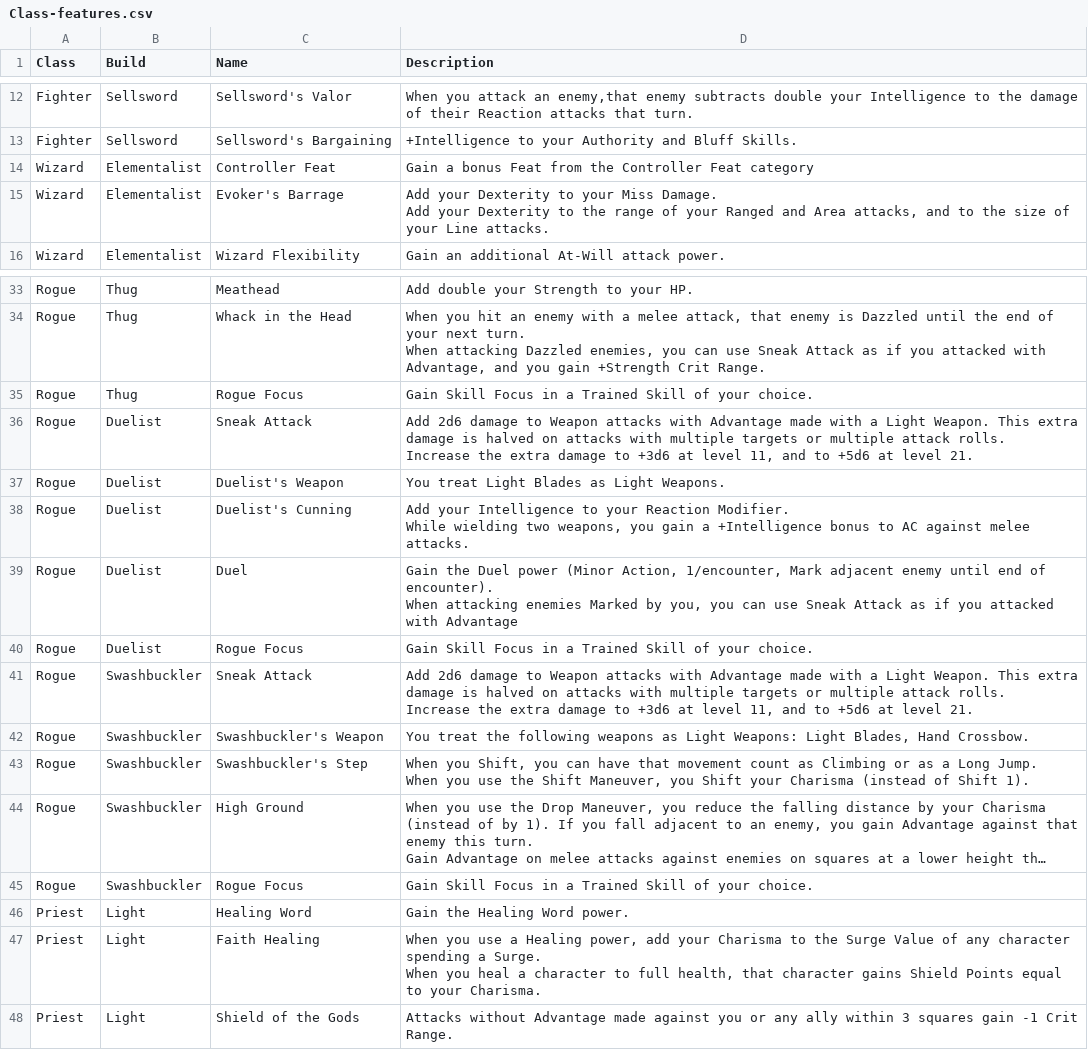
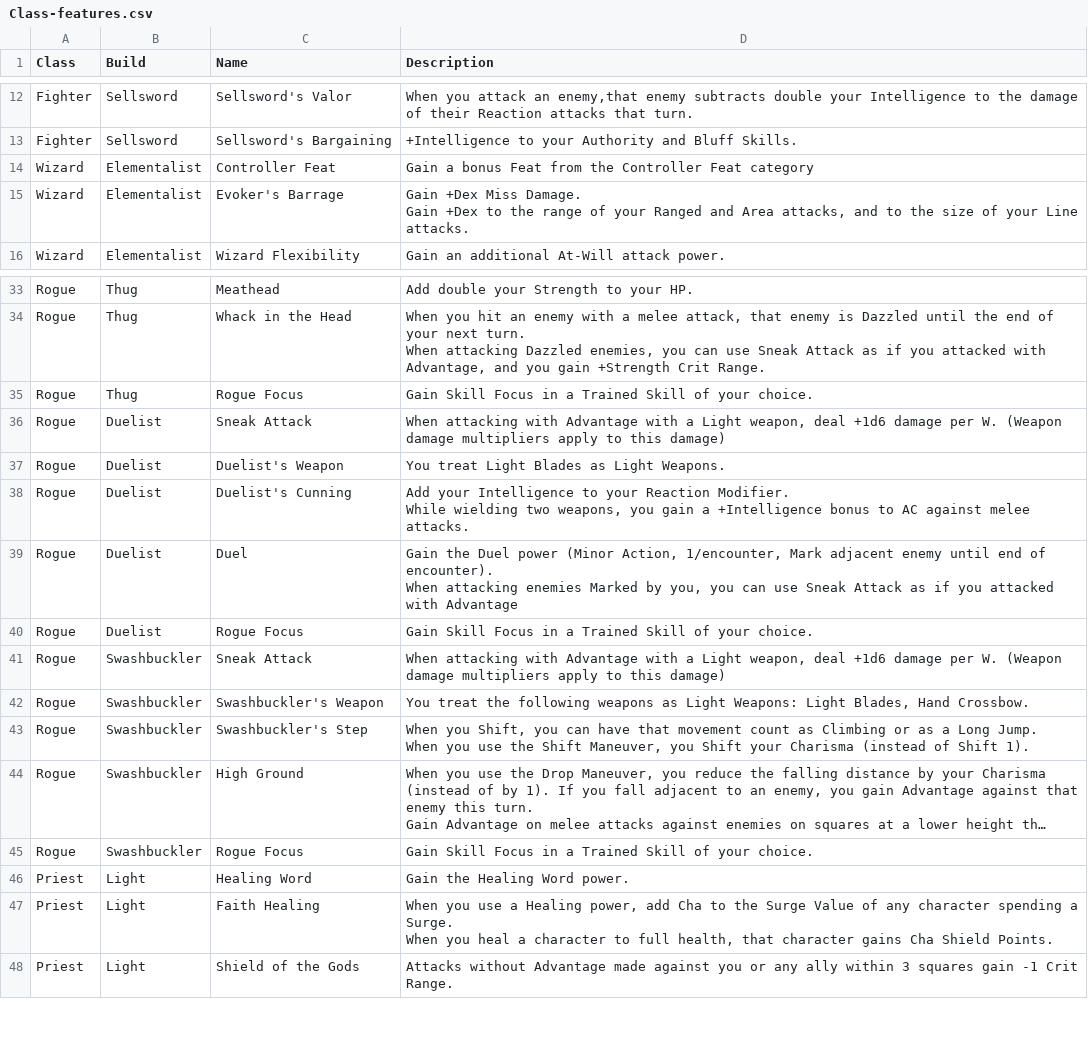
Before and after one commit to capelastegui/sfrpg, a CSV file: raw/charactercreation/Class-features.csv, drawn as a sheet; only a part is shown, gaps mark what is left out; long unchanged cells end in …; the diff covers the shown part only.

```diff
--- a/raw/charactercreation/Class-features.csv
+++ b/raw/charactercreation/Class-features.csv
@@ -18,4 +18,4 @@ Fighter;Sellsword;Sellsword's Bargaining; +Intelligence to your Authority and Bl
 Wizard;Elementalist;Controller Feat;Gain a bonus Feat from the Controller Feat category
-Wizard;Elementalist;Evoker's Barrage;"Add your Dexterity to your Miss Damage.
-Add your Dexterity to the range of your Ranged and Area attacks, and to the size of your Line attacks."
+Wizard;Elementalist;Evoker's Barrage;"Gain +Dex Miss Damage.
+Gain +Dex to the range of your Ranged and Area attacks, and to the size of your Line attacks."
 Wizard;Elementalist;Wizard Flexibility;Gain an additional At-Will attack power.
@@ -60,4 +60,3 @@ When attacking Dazzled enemies, you can use Sneak Attack as if you attacked with
 Rogue;Thug;Rogue Focus;Gain Skill Focus in a Trained Skill of your choice.
-Rogue;Duelist;Sneak Attack;"Add 2d6 damage to Weapon attacks with Advantage made with a Light Weapon. This extra damage is halved on attacks with multiple targets or multiple attack rolls.
-Increase the extra damage to +3d6 at level 11, and to +5d6 at level 21."
+Rogue;Duelist;Sneak Attack;When attacking with Advantage with a Light weapon, deal +1d6 damage per W. (Weapon damage multipliers apply to this damage)
 Rogue;Duelist;Duelist's Weapon;You treat Light Blades as Light Weapons.
@@ -68,4 +67,3 @@ When attacking enemies Marked by you, you can use Sneak Attack as if you attacke
 Rogue;Duelist;Rogue Focus;Gain Skill Focus in a Trained Skill of your choice.
-Rogue;Swashbuckler;Sneak Attack;"Add 2d6 damage to Weapon attacks with Advantage made with a Light Weapon. This extra damage is halved on attacks with multiple targets or multiple attack rolls.
-Increase the extra damage to +3d6 at level 11, and to +5d6 at level 21."
+Rogue;Swashbuckler;Sneak Attack;When attacking with Advantage with a Light weapon, deal +1d6 damage per W. (Weapon damage multipliers apply to this damage)
 Rogue;Swashbuckler;Swashbuckler's Weapon;You treat the following weapons as Light Weapons: Light Blades, Hand Crossbow.
@@ -77,4 +75,4 @@ Rogue;Swashbuckler;Rogue Focus;Gain Skill Focus in a Trained Skill of your choic
 Priest;Light;Healing Word;Gain the Healing Word power.
-Priest;Light;Faith Healing;"When you use a Healing power, add your Charisma to the Surge Value of any character spending a Surge.
-When you heal a character to full health, that character gains Shield Points equal to your Charisma."
+Priest;Light;Faith Healing;"When you use a Healing power, add Cha to the Surge Value of any character spending a Surge.
+When you heal a character to full health, that character gains Cha Shield Points."
 Priest;Light;Shield of the Gods;Attacks without Advantage made against you or any ally within 3 squares gain -1 Crit Range.
```
Also changed, not shown: 1 removed row and 15 edited cells elsewhere in this file, raw/charactercreation/Powers-raw.csv, raw/charactercreation/Powers-tags.csv, 4 other files.
